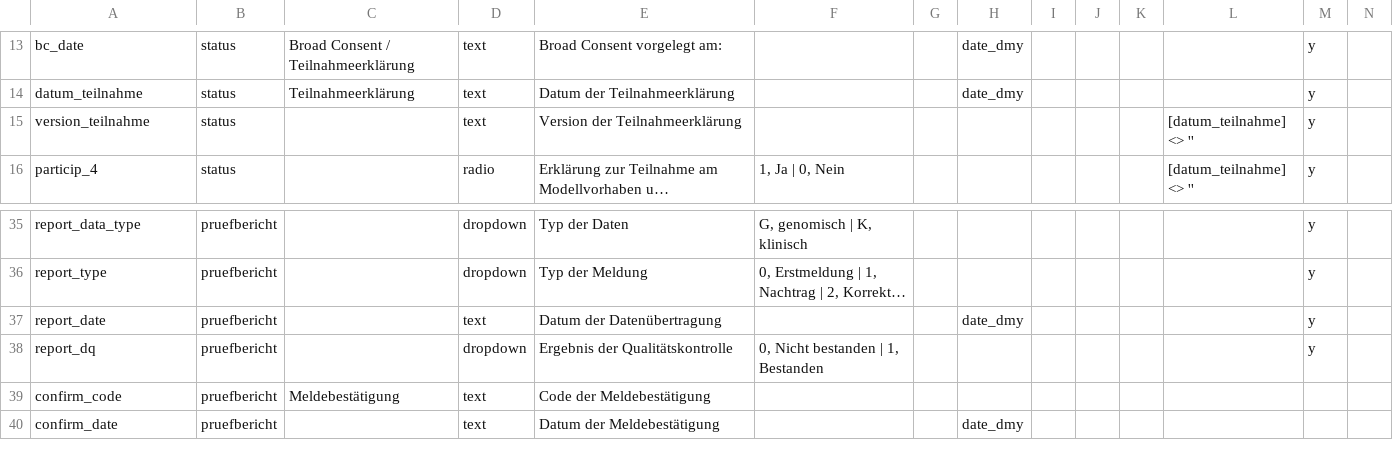
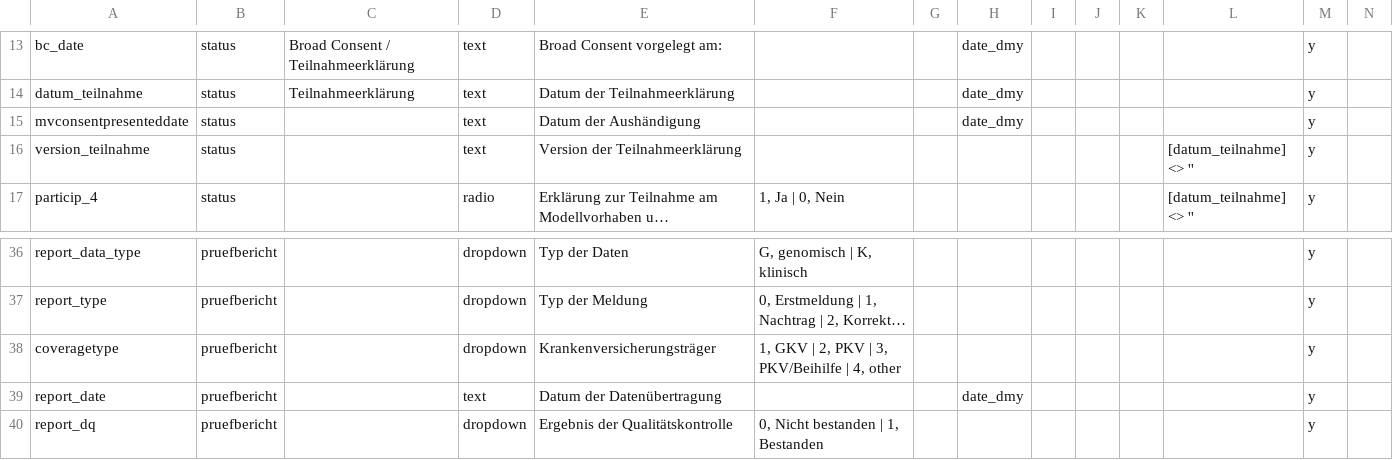
Before and after one commit to KohlbacherLab/case_management_mvh, a CSV file: FallverwaltungModellvorhaben_DataDictionary.csv, drawn as a sheet; only a part is shown, gaps mark what is left out; the shorter side is filled out with more unchanged rows; long unchanged cells end in …; rows hold the shown columns only; the diff names each change by its address in the sheet, - before the commit and + after, or states it on an @@ line.

```diff
--- a/FallverwaltungModellvorhaben_DataDictionary.csv
+++ b/FallverwaltungModellvorhaben_DataDictionary.csv
+row 15: mvconsentpresenteddate | status |  | text | Datum der Aushändigung |  |  | date_dmy |  |  |  |  | y
+row 38: coveragetype | pruefbericht |  | dropdown | Krankenversicherungsträger | 1, GKV | 2, PKV | 3, PKV/Beihilfe | 4, other |  |  |  |  |  |  | y
```
Also changed, not shown: 2 other files.
